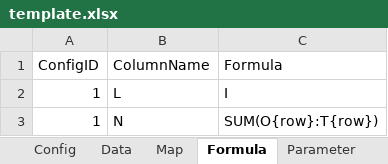
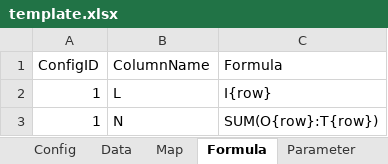
Before and after one commit to szlevinli/HoldExcel, an Excel workbook: template/template.xlsx, sheet Formula, drawn as a sheet; values as stored, in another font and other column widths than the file's, no borders; the diff names each change by its address in the sheet, - before the commit and + after, or states it on an @@ line.

Commit message:
调整部分内容

```diff
--- a/template/template.xlsx (sheet Formula)
+++ b/template/template.xlsx (sheet Formula)
-C2 (Formula): I
+C2 (Formula): I{row}
```
